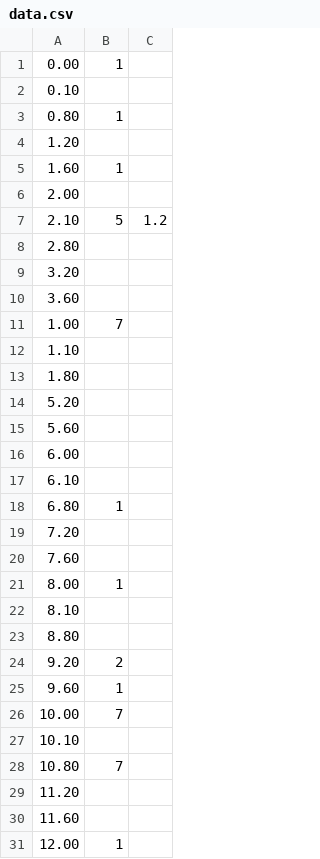
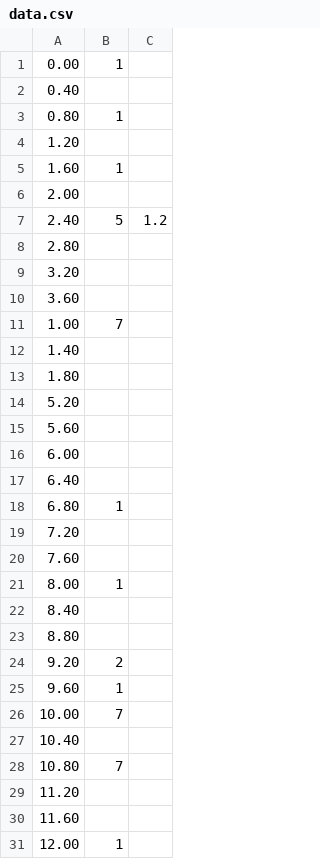
Before and after one commit to lzqxh/musicdash, a CSV file: Resources/songs/song2/data.csv, drawn as a sheet; only a part is shown; the diff covers the shown part only.

```diff
--- a/Resources/songs/song2/data.csv
+++ b/Resources/songs/song2/data.csv
@@ -1,3 +1,3 @@
 0.00 ,1,
-0.10 ,,
+0.40 ,,
 0.80 ,1,
@@ -6,3 +6,3 @@
 2.00 ,,
-2.10 ,5,1.2
+2.40 ,5,1.2
 2.80 ,,
@@ -11,3 +11,3 @@
 1.00 ,7,
-1.10 ,,
+1.40 ,,
 1.80 ,,
@@ -16,3 +16,3 @@
 6.00 ,,
-6.10 ,,
+6.40 ,,
 6.80 ,1,
@@ -21,3 +21,3 @@
 8.00 ,1,
-8.10 ,,
+8.40 ,,
 8.80 ,,
@@ -26,3 +26,3 @@
 10.00 ,7,
-10.10 ,,
+10.40 ,,
 10.80 ,7,
```
Also changed, not shown: 19 edited cells elsewhere in this file, Resources/songs/song1/data.csv, 43 other files.
